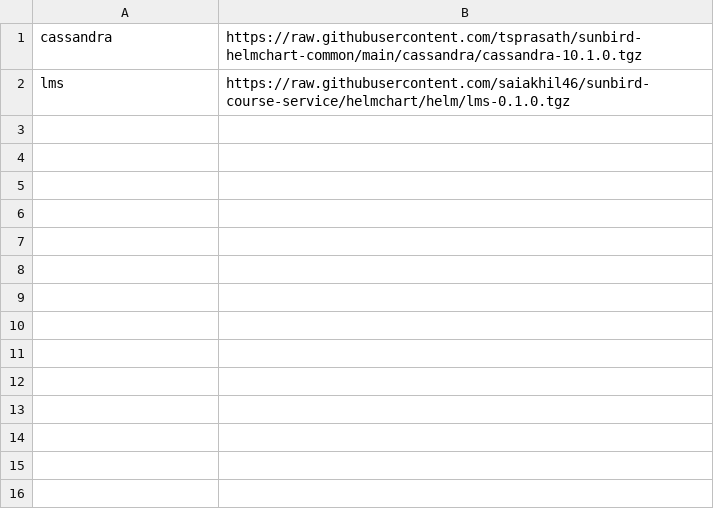
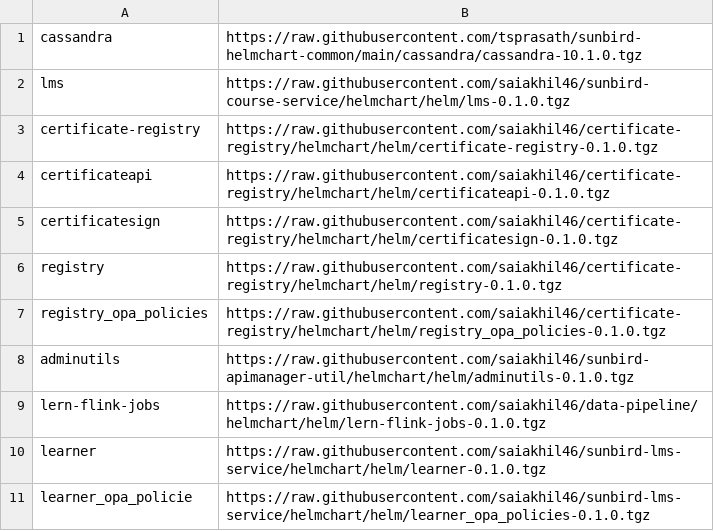
Before and after one commit to project-sunbird/sunbird-devops, a CSV file: oneclickinstaller/charts.csv, drawn as a sheet.

Commit message:
Added charts

```diff
--- a/oneclickinstaller/charts.csv
+++ b/oneclickinstaller/charts.csv
@@ -2 +2,10 @@ cassandra,https://raw.githubusercontent.com/tsprasath/sunbird-helmchart-common/m
 lms,https://raw.githubusercontent.com/saiakhil46/sunbird-course-service/helmchart/helm/lms-0.1.0.tgz
+certificate-registry,https://raw.githubusercontent.com/saiakhil46/certificate-registry/helmchart/helm/certificate-registry-0.1.0.tgz
+certificateapi,https://raw.githubusercontent.com/saiakhil46/certificate-registry/helmchart/helm/certificateapi-0.1.0.tgz
+certificatesign,https://raw.githubusercontent.com/saiakhil46/certificate-registry/helmchart/helm/certificatesign-0.1.0.tgz
+registry,https://raw.githubusercontent.com/saiakhil46/certificate-registry/helmchart/helm/registry-0.1.0.tgz
+registry_opa_policies,https://raw.githubusercontent.com/saiakhil46/certificate-registry/helmchart/helm/registry_opa_policies-0.1.0.tgz
+adminutils,https://raw.githubusercontent.com/saiakhil46/sunbird-apimanager-util/helmchart/helm/adminutils-0.1.0.tgz
+lern-flink-jobs,https://raw.githubusercontent.com/saiakhil46/data-pipeline/helmchart/helm/lern-flink-jobs-0.1.0.tgz
+learner,https://raw.githubusercontent.com/saiakhil46/sunbird-lms-service/helmchart/helm/learner-0.1.0.tgz
+learner_opa_policie,https://raw.githubusercontent.com/saiakhil46/sunbird-lms-service/helmchart/helm/learner_opa_policies-0.1.0.tgz
```
Also changed, not shown: 1 other file.
